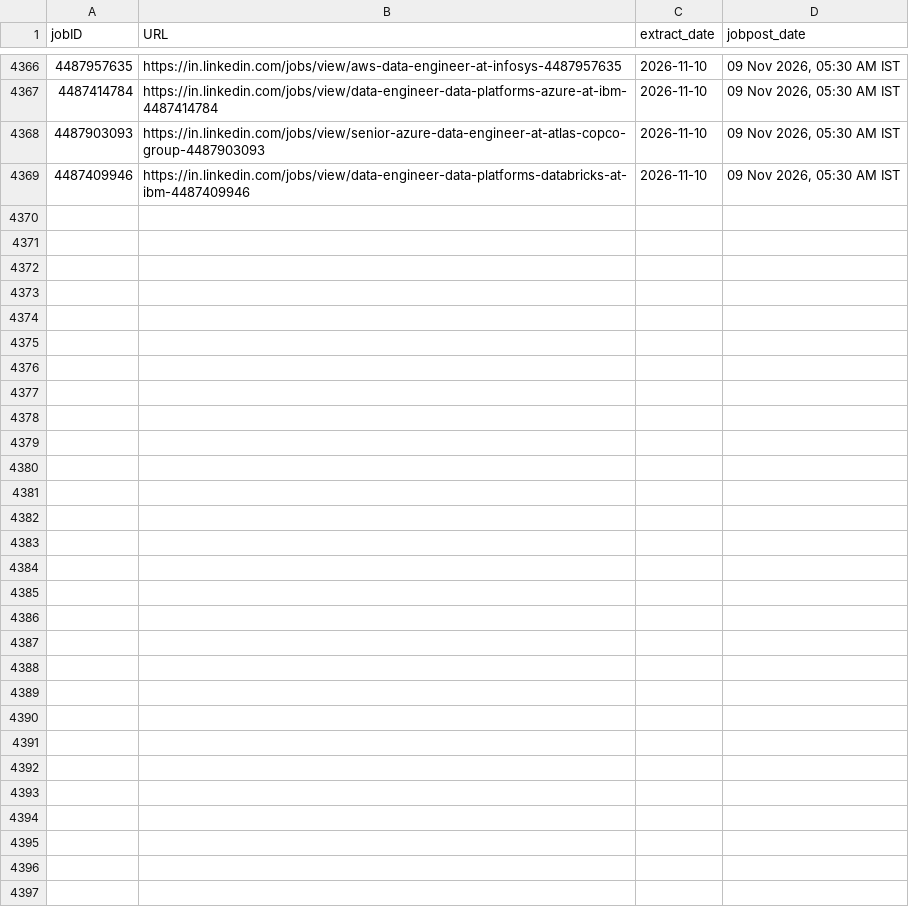
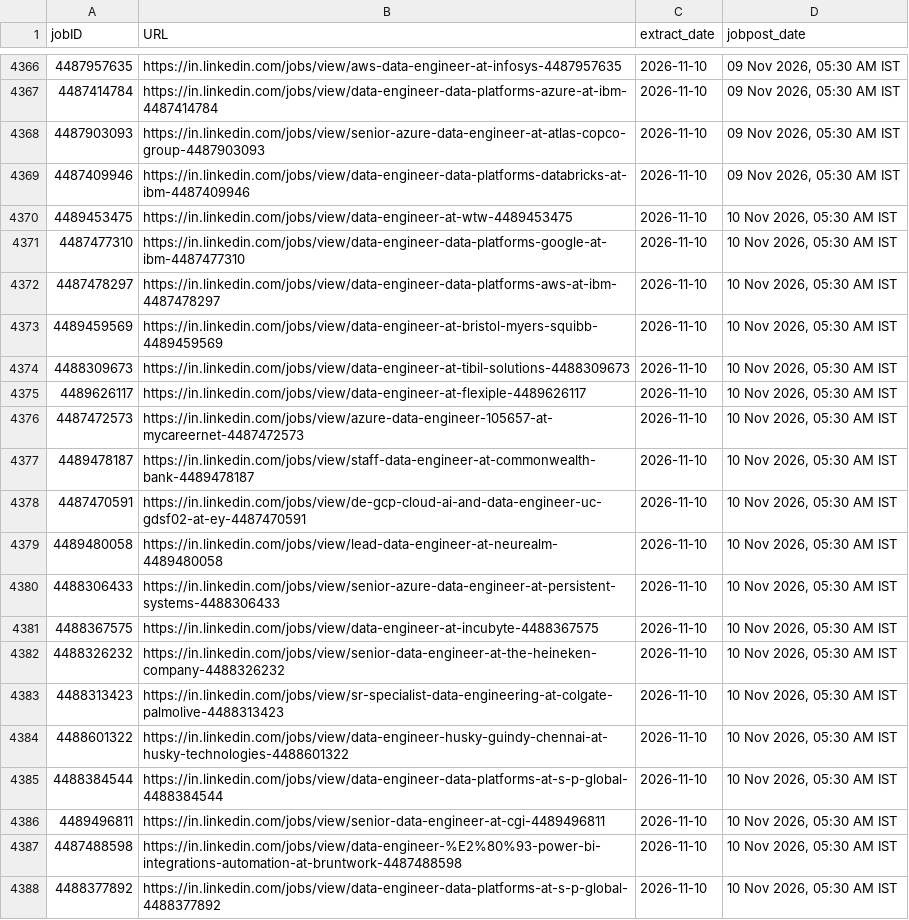
Before and after one commit to Nilkamal-m/ecomdata, a CSV file: temp.csv, drawn as a sheet; only a part is shown, gaps mark what is left out; the diff covers the shown part only.

```diff
--- a/temp.csv
+++ b/temp.csv
@@ -4369 +4369,20 @@ jobID,URL,extract_date,jobpost_date
 4487409946,https://in.linkedin.com/jobs/view/data-engineer-data-platforms-databricks-at-ibm-4487409946,2026-11-10,"09 Nov 2026, 05:30 AM IST"
+4489453475,https://in.linkedin.com/jobs/view/data-engineer-at-wtw-4489453475,2026-11-10,"10 Nov 2026, 05:30 AM IST"
+4487477310,https://in.linkedin.com/jobs/view/data-engineer-data-platforms-google-at-ibm-4487477310,2026-11-10,"10 Nov 2026, 05:30 AM IST"
+4487478297,https://in.linkedin.com/jobs/view/data-engineer-data-platforms-aws-at-ibm-4487478297,2026-11-10,"10 Nov 2026, 05:30 AM IST"
+4489459569,https://in.linkedin.com/jobs/view/data-engineer-at-bristol-myers-squibb-4489459569,2026-11-10,"10 Nov 2026, 05:30 AM IST"
+4488309673,https://in.linkedin.com/jobs/view/data-engineer-at-tibil-solutions-4488309673,2026-11-10,"10 Nov 2026, 05:30 AM IST"
+4489626117,https://in.linkedin.com/jobs/view/data-engineer-at-flexiple-4489626117,2026-11-10,"10 Nov 2026, 05:30 AM IST"
+4487472573,https://in.linkedin.com/jobs/view/azure-data-engineer-105657-at-mycareernet-4487472573,2026-11-10,"10 Nov 2026, 05:30 AM IST"
+4489478187,https://in.linkedin.com/jobs/view/staff-data-engineer-at-commonwealth-bank-4489478187,2026-11-10,"10 Nov 2026, 05:30 AM IST"
+4487470591,https://in.linkedin.com/jobs/view/de-gcp-cloud-ai-and-data-engineer-uc-gdsf02-at-ey-4487470591,2026-11-10,"10 Nov 2026, 05:30 AM IST"
+4489480058,https://in.linkedin.com/jobs/view/lead-data-engineer-at-neurealm-4489480058,2026-11-10,"10 Nov 2026, 05:30 AM IST"
+4488306433,https://in.linkedin.com/jobs/view/senior-azure-data-engineer-at-persistent-systems-4488306433,2026-11-10,"10 Nov 2026, 05:30 AM IST"
+4488367575,https://in.linkedin.com/jobs/view/data-engineer-at-incubyte-4488367575,2026-11-10,"10 Nov 2026, 05:30 AM IST"
+4488326232,https://in.linkedin.com/jobs/view/senior-data-engineer-at-the-heineken-company-4488326232,2026-11-10,"10 Nov 2026, 05:30 AM IST"
+4488313423,https://in.linkedin.com/jobs/view/sr-specialist-data-engineering-at-colgate-palmolive-4488313423,2026-11-10,"10 Nov 2026, 05:30 AM IST"
+4488601322,https://in.linkedin.com/jobs/view/data-engineer-husky-guindy-chennai-at-husky-technologies-4488601322,2026-11-10,"10 Nov 2026, 05:30 AM IST"
+4488384544,https://in.linkedin.com/jobs/view/data-engineer-data-platforms-at-s-p-global-4488384544,2026-11-10,"10 Nov 2026, 05:30 AM IST"
+4489496811,https://in.linkedin.com/jobs/view/senior-data-engineer-at-cgi-4489496811,2026-11-10,"10 Nov 2026, 05:30 AM IST"
+4487488598,https://in.linkedin.com/jobs/view/data-engineer-%E2%80%93-power-bi-integrations-automation-at-bruntwork-4487488598,2026-11-10,"10 Nov 2026, 05:30 AM IST"
+4488377892,https://in.linkedin.com/jobs/view/data-engineer-data-platforms-at-s-p-global-4488377892,2026-11-10,"10 Nov 2026, 05:30 AM IST"
```
Also changed, not shown: 12 added rows elsewhere in this file.
